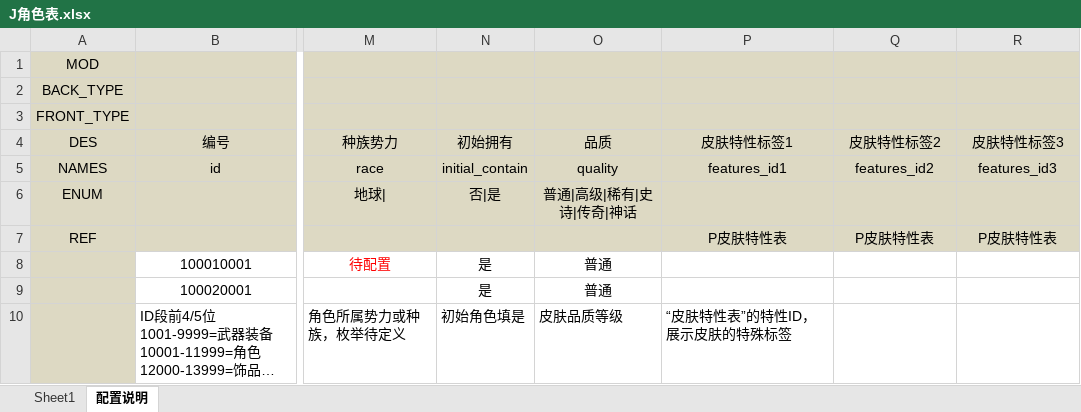
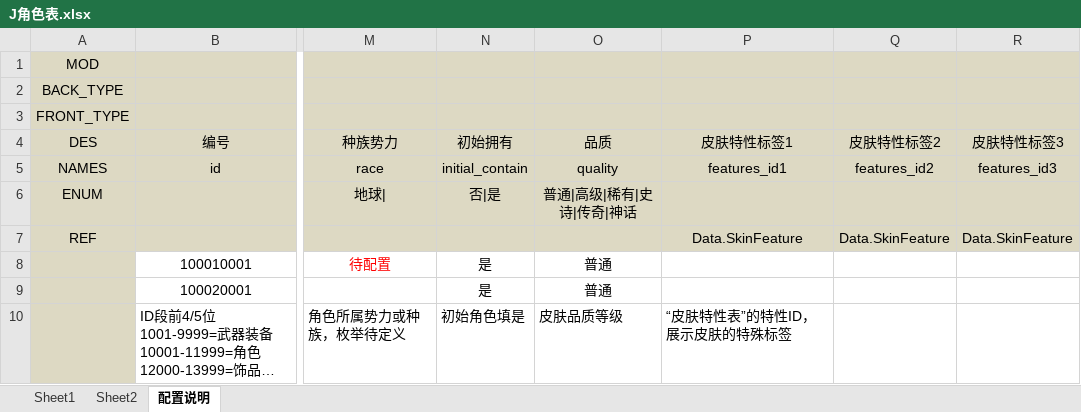
Before and after one commit to boyzwj/extool, an Excel workbook: test_xlsx/J角色表.xlsx, sheet 配置说明, drawn as a sheet; only a part is shown, gaps mark what is left out; long unchanged cells end in …; values as stored, in another font and other column widths than the file's, no borders; conditional formats not drawn; the diff names each change by its address in the sheet, - before the commit and + after, or states it on an @@ line.

```diff
--- a/test_xlsx/J角色表.xlsx (sheet 配置说明)
+++ b/test_xlsx/J角色表.xlsx (sheet 配置说明)
+sheet tab: Sheet2
-P7 (皮肤特性标签1): P皮肤特性表
+P7 (皮肤特性标签1): Data.SkinFeature
-Q7 (皮肤特性标签2): P皮肤特性表
+Q7 (皮肤特性标签2): Data.SkinFeature
-R7 (皮肤特性标签3): P皮肤特性表
+R7 (皮肤特性标签3): Data.SkinFeature
```
Also changed, not shown: sheet Sheet1, test_xlsx/D道具表.xlsx, test_xlsx/M模式表.xlsx, 12 other files.
